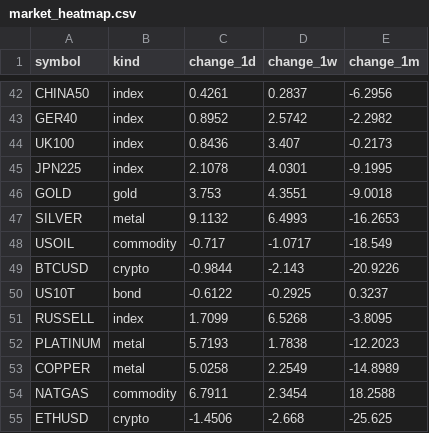
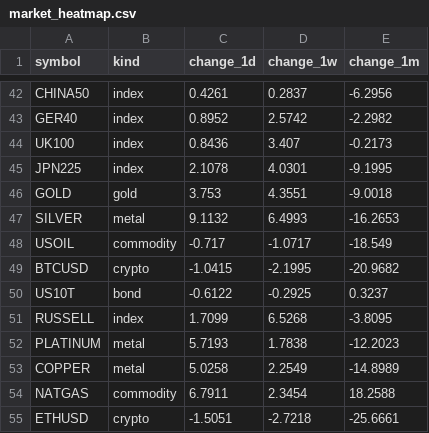
Before and after one commit to PatelNicknp/nicks-edge-dashboard, a CSV file: output/market_heatmap.csv, drawn as a sheet; only a part is shown, gaps mark what is left out.

Commit message:
Update data 2026-11-28T03:53Z

```diff
--- a/output/market_heatmap.csv
+++ b/output/market_heatmap.csv
@@ -48,3 +48,3 @@ SILVER,metal,9.1132,6.4993,-16.2653
 USOIL,commodity,-0.717,-1.0717,-18.549
-BTCUSD,crypto,-0.9844,-2.143,-20.9226
+BTCUSD,crypto,-1.0415,-2.1995,-20.9682
 US10T,bond,-0.6122,-0.2925,0.3237
@@ -54,2 +54,2 @@ COPPER,metal,5.0258,2.2549,-14.8989
 NATGAS,commodity,6.7911,2.3454,18.2588
-ETHUSD,crypto,-1.4506,-2.668,-25.625
+ETHUSD,crypto,-1.5051,-2.7218,-25.6661
```
Also changed, not shown: cache/ai_yields/summary.csv, cache/rate_forecasts.csv, 14 other files.
